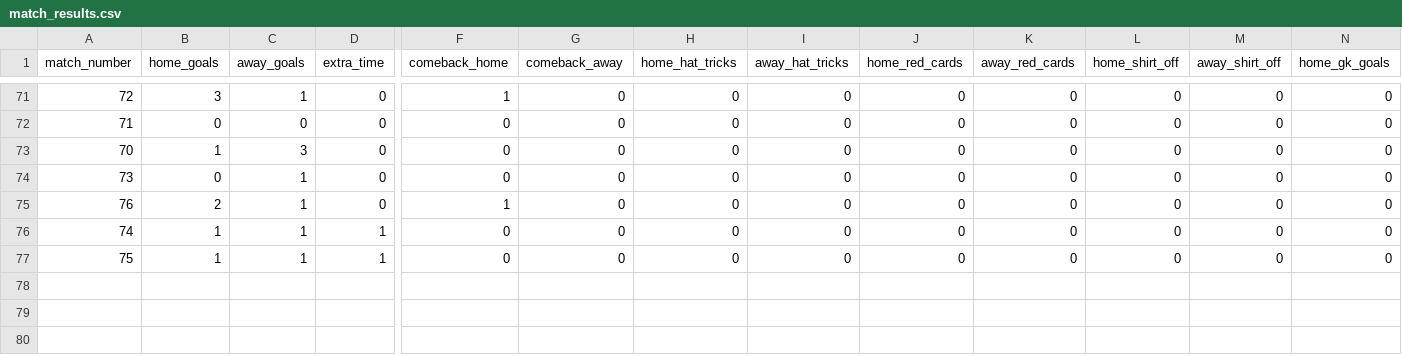
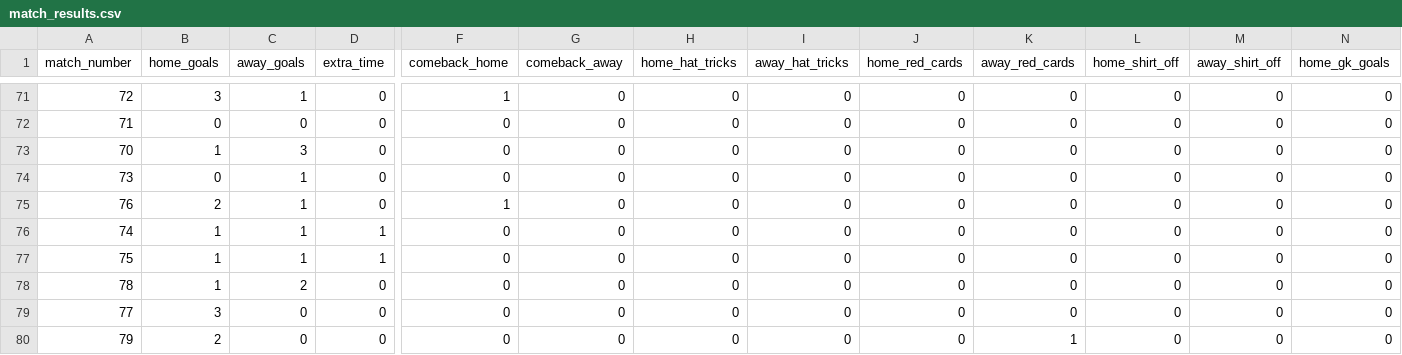
Before and after one commit to oisincarroll296/wc2026-sweepstake-BSC, a CSV file: data/match_results.csv, drawn as a sheet; only a part is shown, gaps mark what is left out; rows hold the shown columns only; the diff names each change by its address in the sheet, - before the commit and + after, or states it on an @@ line.

Commit message:
Update match results: 2026-07-01

```diff
--- a/data/match_results.csv
+++ b/data/match_results.csv
+row 78: 78 | 1 | 2 | 0 | 0 | 0 | 0 | 0 | 0 | 0 | 0 | 0 | 0
+row 79: 77 | 3 | 0 | 0 | 0 | 0 | 0 | 0 | 0 | 0 | 0 | 0 | 0
+row 80: 79 | 2 | 0 | 0 | 0 | 0 | 0 | 0 | 0 | 1 | 0 | 0 | 0
```
Also changed, not shown: data/match_stats.csv, data/score_history.csv.
